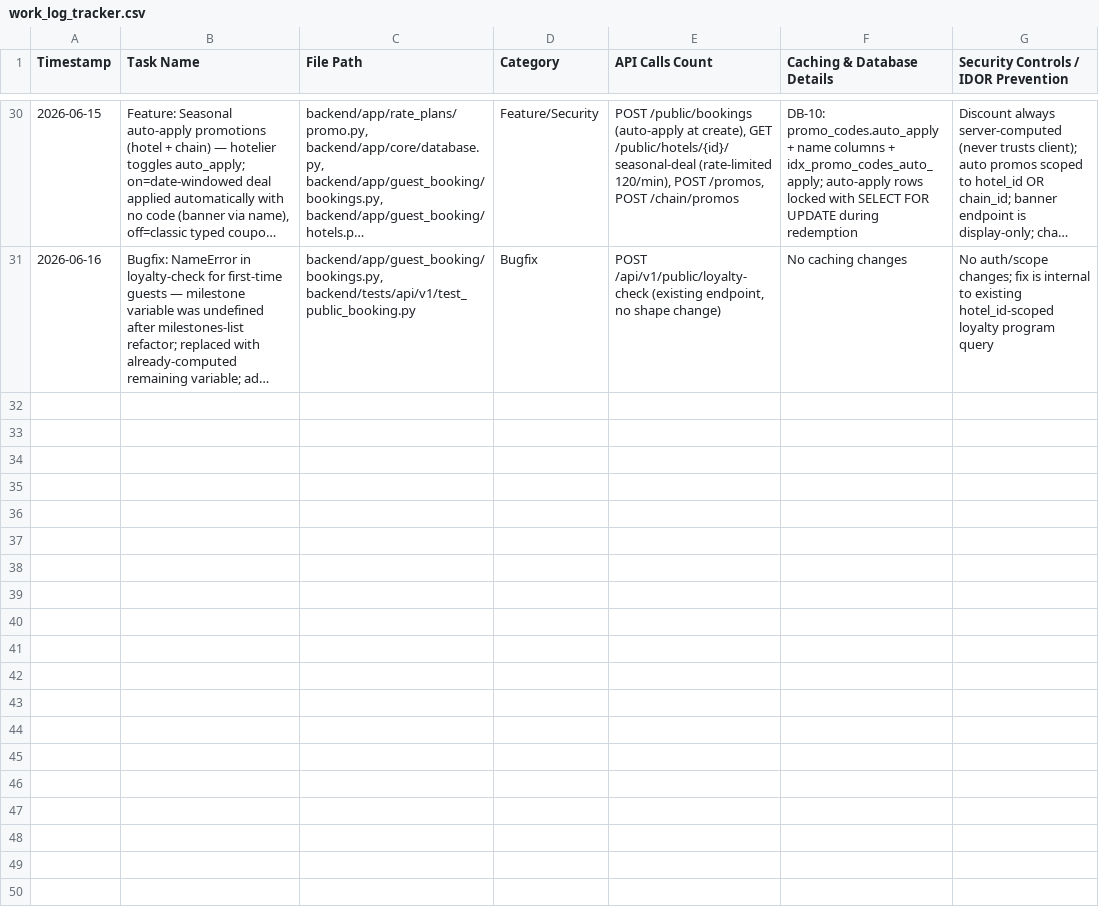
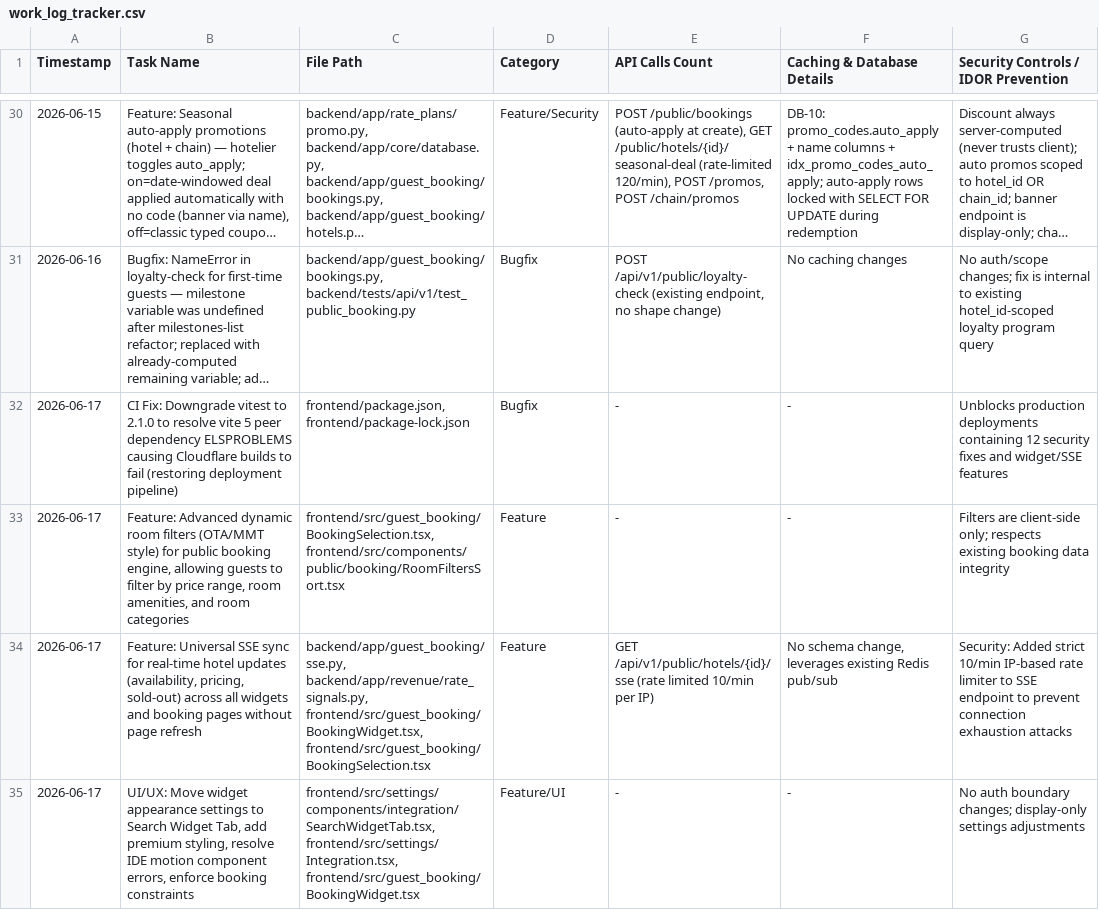
Before and after one commit to ToufiqQureshi/ai-based_booking-engine, a CSV file: work_log_tracker.csv, drawn as a sheet; only a part is shown, gaps mark what is left out; long unchanged cells end in …; the diff names each change by its address in the sheet, - before the commit and + after, or states it on an @@ line.

Commit message:
docs: update worklog with CI fix, SSE, widget styles, and dynamic filters

```diff
--- a/work_log_tracker.csv
+++ b/work_log_tracker.csv
+row 32: 2026-06-17 | CI Fix: Downgrade vitest to 2.1.0 to resolve vite 5 peer dependency ELSPROBLEMS causing Cloudflare builds to fail (restoring deployment pipeline) | frontend/package.json, frontend/package-lock.json | Bugfix | - | - | Unblocks production deployments containing 12 security fixes and widget/SSE features
+row 33: 2026-06-17 | Feature: Advanced dynamic room filters (OTA/MMT style) for public booking engine, allowing guests to filter by price range, room amenities, and room categories | frontend/src/guest_booking/BookingSelection.tsx, frontend/src/components/public/booking/RoomFiltersSort.tsx | Feature | - | - | Filters are client-side only; respects existing booking data integrity
+row 34: 2026-06-17 | Feature: Universal SSE sync for real-time hotel updates (availability, pricing, sold-out) across all widgets and booking pages without page refresh | backend/app/guest_booking/sse.py, backend/app/revenue/rate_signals.py, frontend/src/guest_booking/BookingWidget.tsx, frontend/src/guest_booking/BookingSelection.tsx | Feature | GET /api/v1/public/hotels/{id}/sse (rate limited 10/min per IP) | No schema change, leverages existing Redis pub/sub | Security: Added strict 10/min IP-based rate limiter to SSE endpoint to prevent connection exhaustion attacks
+row 35: 2026-06-17 | UI/UX: Move widget appearance settings to Search Widget Tab, add premium styling, resolve IDE motion component errors, enforce booking constraints | frontend/src/settings/components/integration/SearchWidgetTab.tsx, frontend/src/settings/Integration.tsx, frontend/src/guest_booking/BookingWidget.tsx | Feature/UI | - | - | No auth boundary changes; display-only settings adjustments
```
